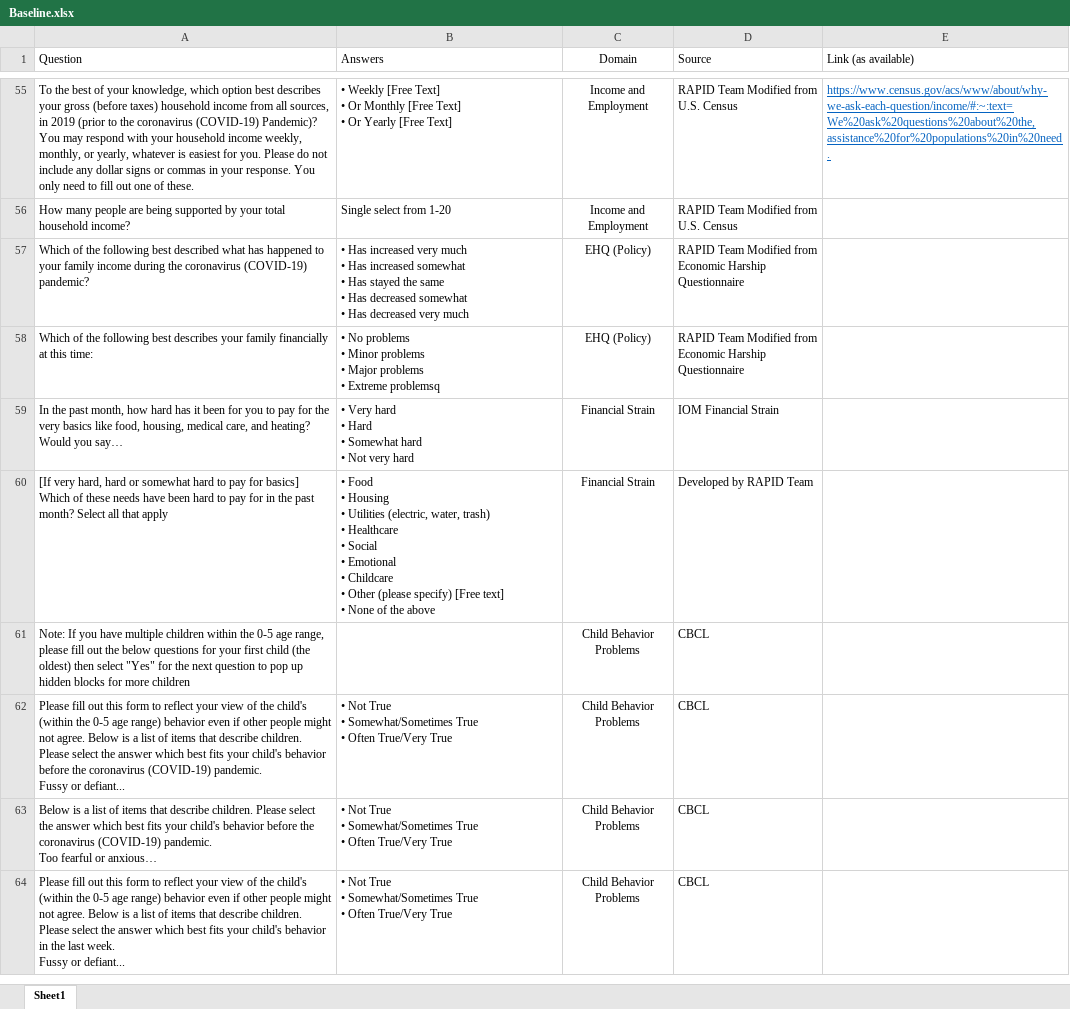
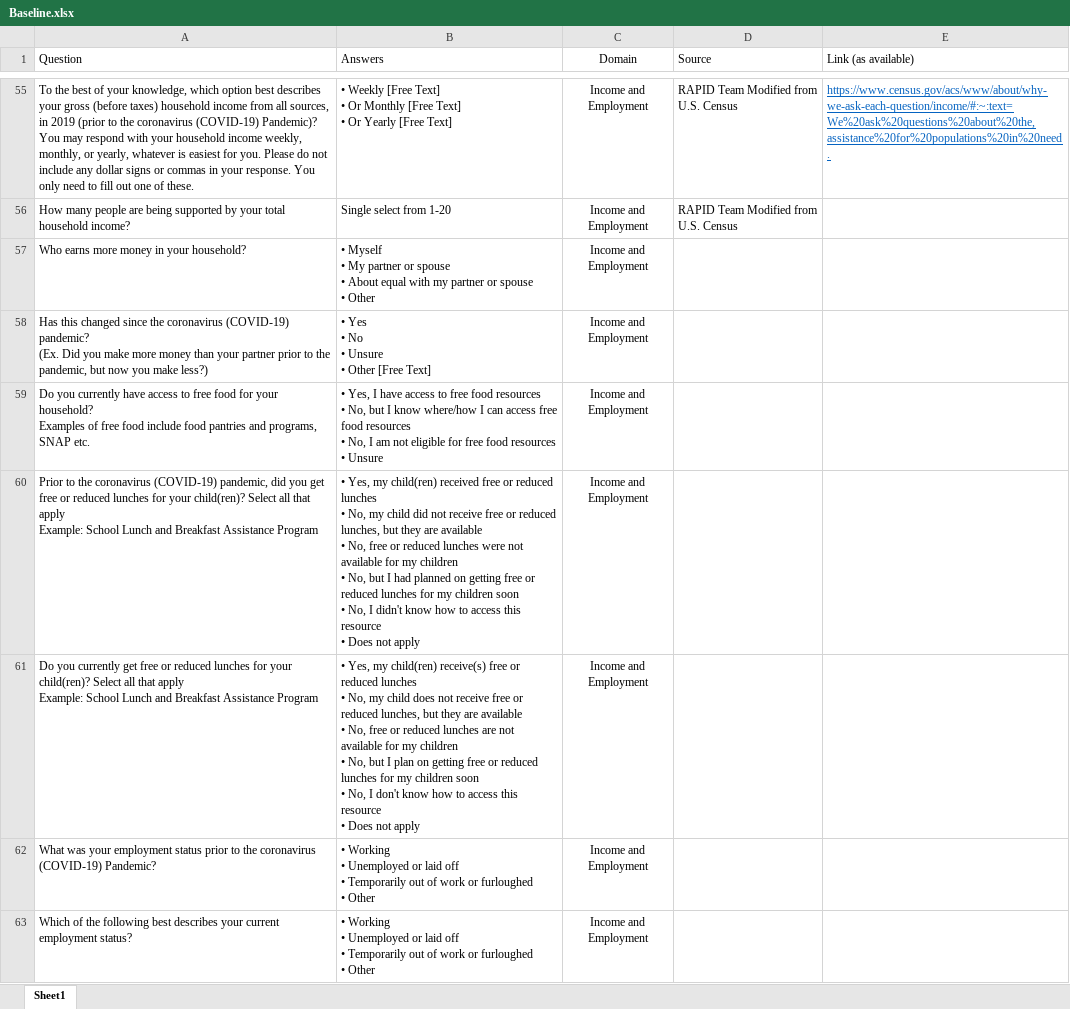
Before and after one commit to uorapid/RAPIDQB, an Excel workbook: Data/Baseline.xlsx, sheet Sheet1, drawn as a sheet; only a part is shown, gaps mark what is left out; the shorter side is filled out with more unchanged rows; values as stored, in another font and other column widths than the file's, no borders; ↵ is a line break in a cell; the diff covers the shown part only; the diff names each change by its address in the sheet, - before the commit and + after, or states it on an @@ line.

```diff
--- a/Data/Baseline.xlsx (sheet Sheet1)
+++ b/Data/Baseline.xlsx (sheet Sheet1)
+row 57: Who earns more money in your household? | • Myself ↵ • My partner or spouse ↵ • About equal with my partner or spouse ↵ • Other | Income and Employment
+row 58: Has this changed since the coronavirus (COVID-19) pandemic? ↵ (Ex. Did you make more money than your partner prior to the pandemic, but now you make less?) | • Yes ↵ • No ↵ • Unsure ↵ • Other [Free Text] | Income and Employment
+row 59: Do you currently have access to free food for your household? ↵ Examples of free food include food pantries and programs, SNAP etc. | • Yes, I have access to free food resources ↵ • No, but I know where/how I can access free food resources ↵ • No, I am not eligible for free food resources ↵ • Unsure | Income and Employment
+row 60: Prior to the coronavirus (COVID-19) pandemic, did you get free or reduced lunches for your child(ren)? Select all that apply ↵ Example: School Lunch and Breakfast Assistance Program | • Yes, my child(ren) received free or reduced lunches ↵ • No, my child did not receive free or reduced lunches, but they are available ↵ • No, free or reduced lunches were not available for my children ↵ • No, but I had planned on getting free or reduced lunches for my children soon ↵ • No, I didn't know how to access this resource ↵ • Does not apply | Income and Employment
+row 61: Do you currently get free or reduced lunches for your child(ren)? Select all that apply ↵ Example: School Lunch and Breakfast Assistance Program | • Yes, my child(ren) receive(s) free or reduced lunches ↵ • No, my child does not receive free or reduced lunches, but they are available ↵ • No, free or reduced lunches are not available for my children ↵ • No, but I plan on getting free or reduced lunches for my children soon ↵ • No, I don't know how to access this resource ↵ • Does not apply | Income and Employment
+row 62: What was your employment status prior to the coronavirus (COVID-19) Pandemic? | • Working ↵ • Unemployed or laid off ↵ • Temporarily out of work or furloughed ↵ • Other | Income and Employment
+row 63: Which of the following best describes your current employment status? | • Working ↵ • Unemployed or laid off ↵ • Temporarily out of work or furloughed ↵ • Other | Income and Employment
```
Also changed, not shown: 7 added rows elsewhere in this sheet, Data/FollowUp.xlsx, _site/Data/Baseline.xlsx, 5 other files.
